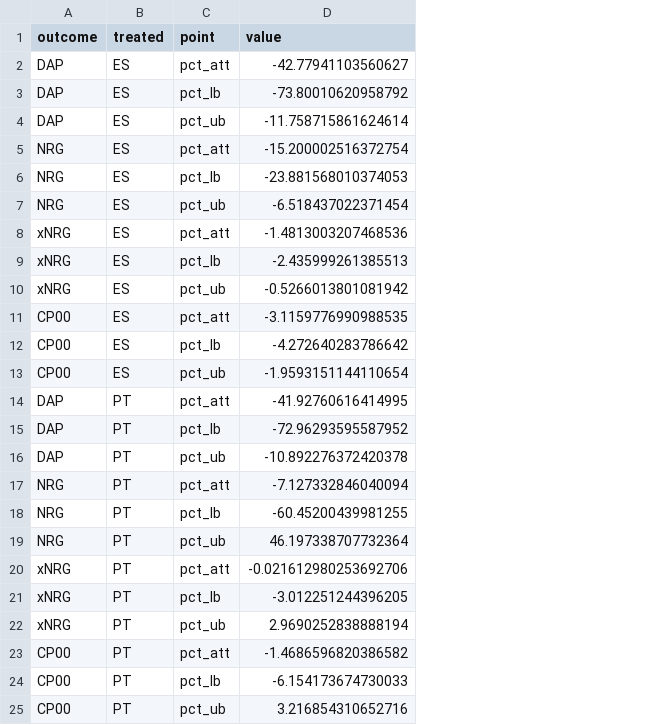
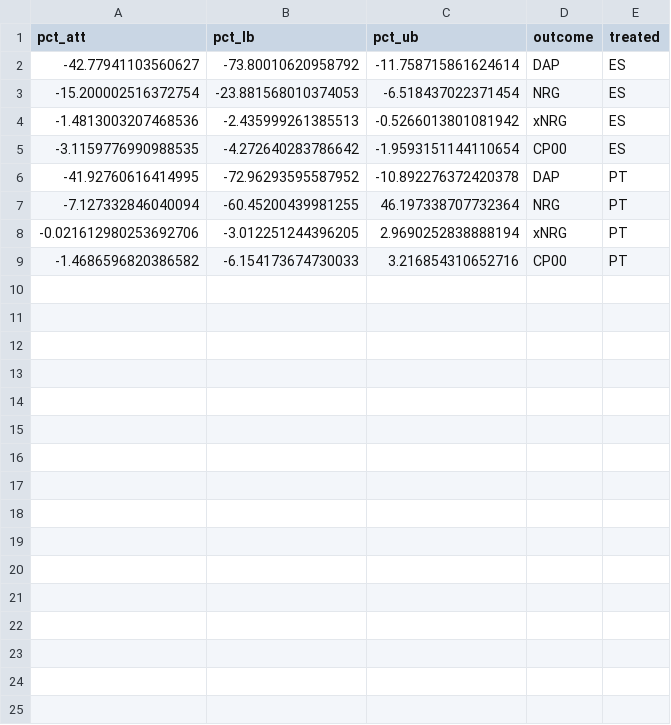
Before and after one commit to mharoruiz/rconf2023, a CSV file: data/results.csv, drawn as a sheet; removed rows and columns are numbered as before the commit, all else as after; the diff names each change by its address in the sheet, - before the commit and + after, or states it on an @@ line.

```diff
--- a/data/results.csv
+++ b/data/results.csv
+column A (pct_att), rows 2-9: -42.77941103560627 | -15.200002516372754 | -1.4813003207468536 | -3.1159776990988535 | -41.92760616414995 | -7.127332846040094 | -0.021612980253692706 | -1.4686596820386582
+column B (pct_lb), rows 2-9: -73.80010620958792 | -23.881568010374053 | -2.435999261385513 | -4.272640283786642 | -72.96293595587952 | -60.45200439981255 | -3.012251244396205 | -6.154173674730033
+column C (pct_ub), rows 2-9: -11.758715861624614 | -6.518437022371454 | -0.5266013801081942 | -1.9593151144110654 | -10.892276372420378 | 46.197338707732364 | 2.9690252838888194 | 3.216854310652716
-column C (point), row 2: pct_att; rows 7-8: pct_ub | pct_att; rows 13-14: pct_ub | pct_att; rows 19-20: pct_ub | pct_att; row 23: pct_att
-column D (value), row 2: -42.77941103560627; rows 7-8: -6.518437022371454 | -1.4813003207468536; rows 13-14: -1.9593151144110654 | -41.92760616414995; rows 19-20: 46.197338707732364 | -0.021612980253692706; row 23: -1.4686596820386582
-row 3: DAP | ES | pct_lb | -73.80010620958792
-row 4: DAP | ES | pct_ub | -11.758715861624614
-row 5: NRG | ES | pct_att | -15.200002516372754
-row 6: NRG | ES | pct_lb | -23.881568010374053
-row 9: xNRG | ES | pct_lb | -2.435999261385513
-row 10: xNRG | ES | pct_ub | -0.5266013801081942
-row 11: CP00 | ES | pct_att | -3.1159776990988535
-row 12: CP00 | ES | pct_lb | -4.272640283786642
-row 15: DAP | PT | pct_lb | -72.96293595587952
-row 16: DAP | PT | pct_ub | -10.892276372420378
-row 17: NRG | PT | pct_att | -7.127332846040094
-row 18: NRG | PT | pct_lb | -60.45200439981255
-row 21: xNRG | PT | pct_lb | -3.012251244396205
-row 22: xNRG | PT | pct_ub | 2.9690252838888194
-row 24: CP00 | PT | pct_lb | -6.154173674730033
-row 25: CP00 | PT | pct_ub | 3.216854310652716
```
Also changed, not shown: 7 other files.
